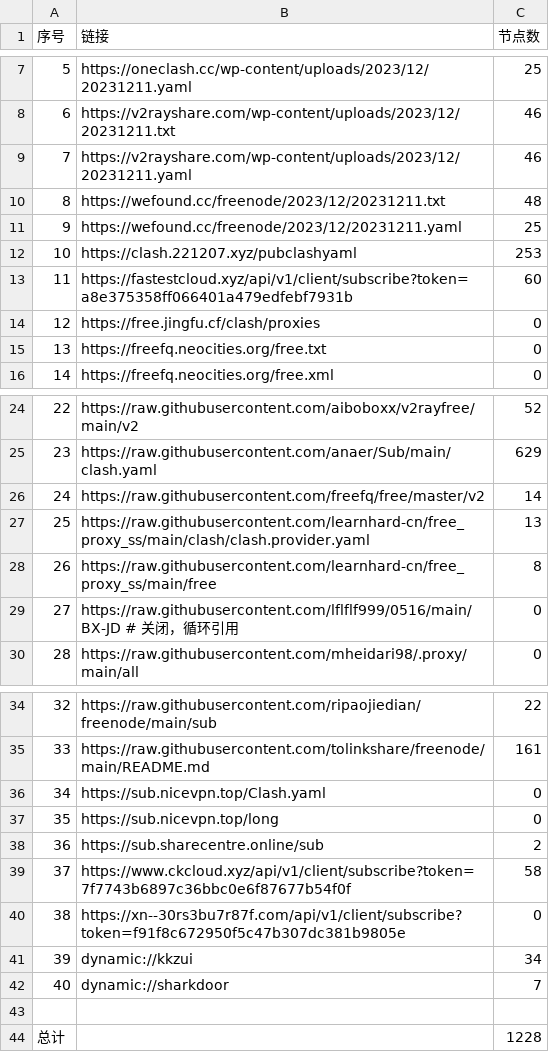
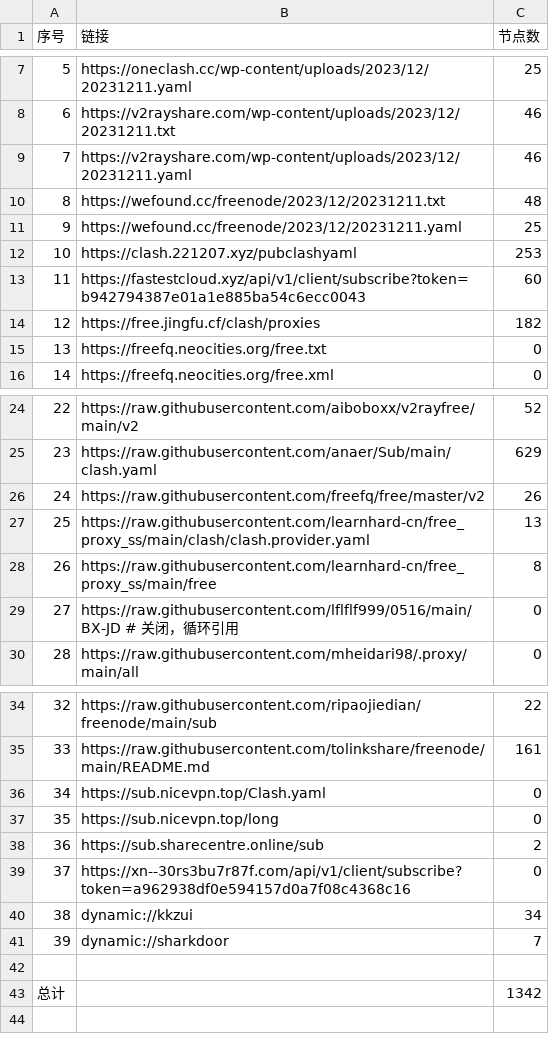
Before and after one commit to peasoft/NoMoreWalls, a CSV file: list_result.csv, drawn as a sheet; only a part is shown, gaps mark what is left out; removed rows and columns are numbered as before the commit, all else as after; the diff names each change by its address in the sheet, - before the commit and + after, or states it on an @@ line.

```diff
--- a/list_result.csv
+++ b/list_result.csv
-B13 (链接): https://fastestcloud.xyz/api/v1/client/subscribe?token=a8e375358ff066401a479edfebf7931b
+B13 (链接): https://fastestcloud.xyz/api/v1/client/subscribe?token=b942794387e01a1e885ba54c6ecc0043
-C14 (节点数): 0
+C14 (节点数): 182
-C26 (节点数): 14
+C26 (节点数): 26
-row 39: 37 | https://www.ckcloud.xyz/api/v1/client/subscribe?token=7f7743b6897c36bbc0e6f87677b54f0f | 58
@@ column A (序号) renumbered between rows 39 and 41 @@
-B39 (链接): https://xn--30rs3bu7r87f.com/api/v1/client/subscribe?token=f91f8c672950f5c47b307dc381b9805e
+B39 (链接): https://xn--30rs3bu7r87f.com/api/v1/client/subscribe?token=a962938df0e594157d0a7f08c4368c16
-C43 (节点数): 1228
+C43 (节点数): 1342
```
Also changed, not shown: 13 other files.
